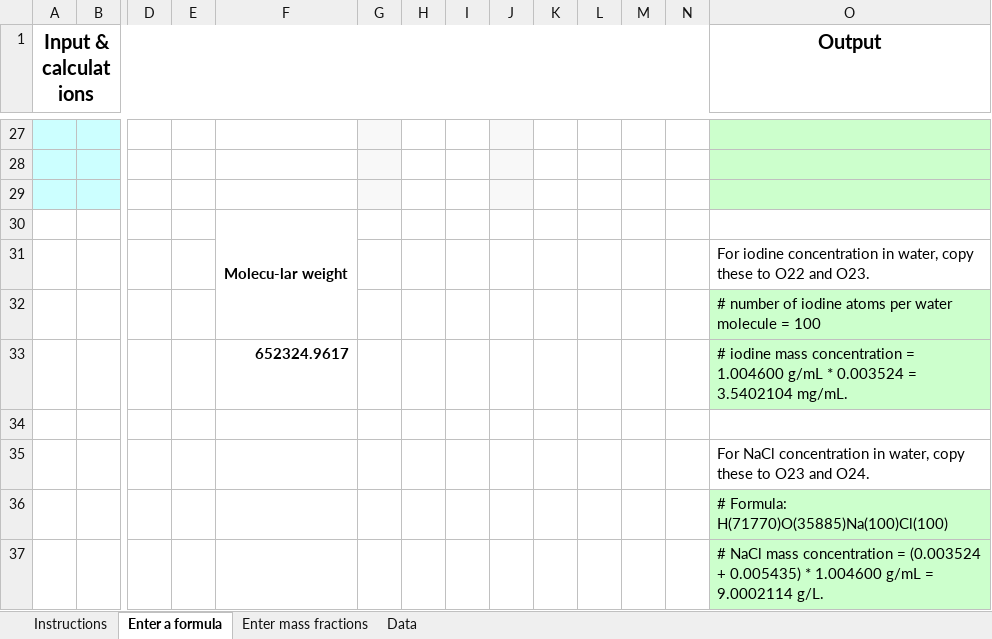
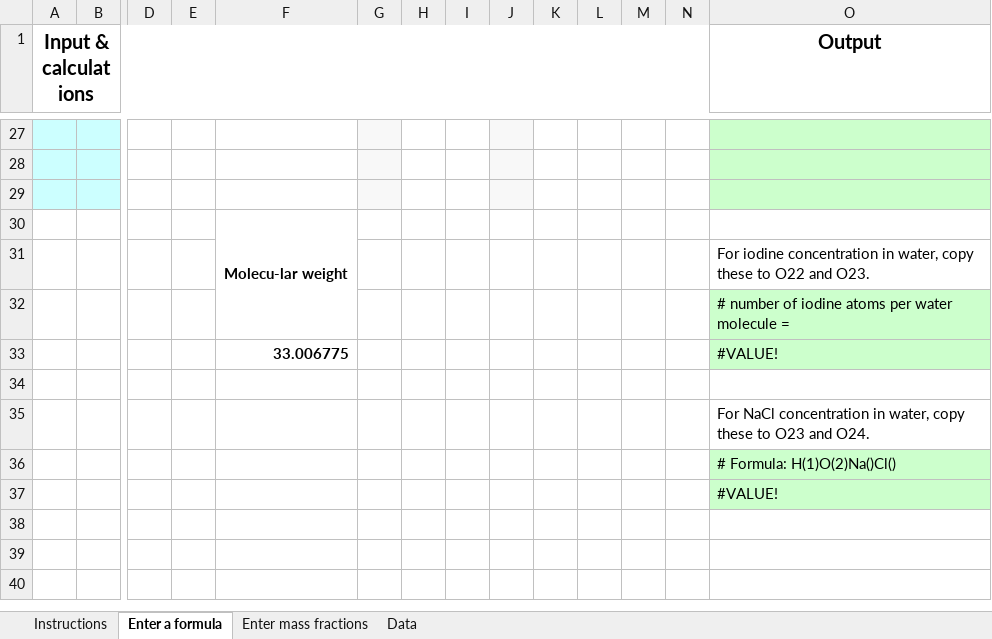
Before and after one commit to xcist/documentation, an Excel workbook: tools/CatSim material calculator.xlsx, sheet Enter a formula, drawn as a sheet; only a part is shown, gaps mark what is left out; values as stored, in another font and other column widths than the file's, no borders; removed rows and columns are numbered as before the commit, all else as after; rows hold the shown columns only; the diff covers the shown part only; the diff names each change by its address in the sheet, - before the commit and + after, or states it on an @@ line.

```diff
--- a/tools/CatSim material calculator.xlsx (sheet Enter a formula)
+++ b/tools/CatSim material calculator.xlsx (sheet Enter a formula)
-O32 (Output): …molecule = 100
+O32 (Output): …molecule =
-row 33:  |  |  |  | 652324.9617 |  |  |  |  |  |  |  |  | # iodine mass concentration = 1.004600 g/mL * 0.003524 = 3.5402104 mg/mL.
+row 33:  |  |  |  | 33.006775 |  |  |  |  |  |  |  |  | #VALUE!
-O36 (Output): # Formula: H(71770)O(35885)Na(100)Cl(100)
+O36 (Output): # Formula: H(1)O(2)Na()Cl()
-O37 (Output): # NaCl mass concentration = (0.003524 + 0.005435) * 1.004600 g/mL = 9.0002114 g/L.
+O37 (Output): #VALUE!
```
Also changed, not shown: 46 edited cells and cell formats elsewhere in this sheet, sheet Enter mass fractions, sheet Instructions.
